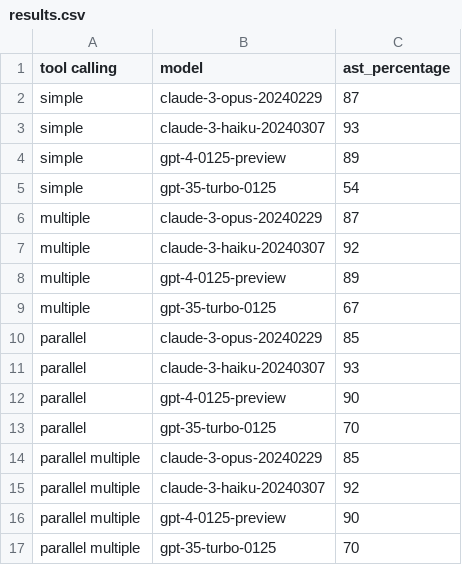
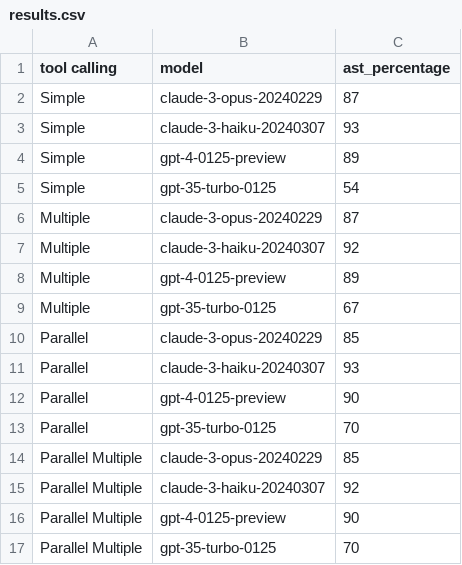
Before and after one commit to parea-ai/tool-use-benchmark, a CSV file: results.csv, drawn as a sheet.

```diff
--- a/results.csv
+++ b/results.csv
@@ -1,17 +1,17 @@
 tool calling,model,ast_percentage
-simple,claude-3-opus-20240229,87
-simple,claude-3-haiku-20240307,93
-simple,gpt-4-0125-preview,89
-simple,gpt-35-turbo-0125,54
-multiple,claude-3-opus-20240229,87
-multiple,claude-3-haiku-20240307,92
-multiple,gpt-4-0125-preview,89
-multiple,gpt-35-turbo-0125,67
-parallel,claude-3-opus-20240229,85
-parallel,claude-3-haiku-20240307,93
-parallel,gpt-4-0125-preview,90
-parallel,gpt-35-turbo-0125,70
-parallel multiple,claude-3-opus-20240229,85
-parallel multiple,claude-3-haiku-20240307,92
-parallel multiple,gpt-4-0125-preview,90
-parallel multiple,gpt-35-turbo-0125,70
+Simple,claude-3-opus-20240229,87
+Simple,claude-3-haiku-20240307,93
+Simple,gpt-4-0125-preview,89
+Simple,gpt-35-turbo-0125,54
+Multiple,claude-3-opus-20240229,87
+Multiple,claude-3-haiku-20240307,92
+Multiple,gpt-4-0125-preview,89
+Multiple,gpt-35-turbo-0125,67
+Parallel,claude-3-opus-20240229,85
+Parallel,claude-3-haiku-20240307,93
+Parallel,gpt-4-0125-preview,90
+Parallel,gpt-35-turbo-0125,70
+Parallel Multiple,claude-3-opus-20240229,85
+Parallel Multiple,claude-3-haiku-20240307,92
+Parallel Multiple,gpt-4-0125-preview,90
+Parallel Multiple,gpt-35-turbo-0125,70
```
Also changed, not shown: 2 other files.
